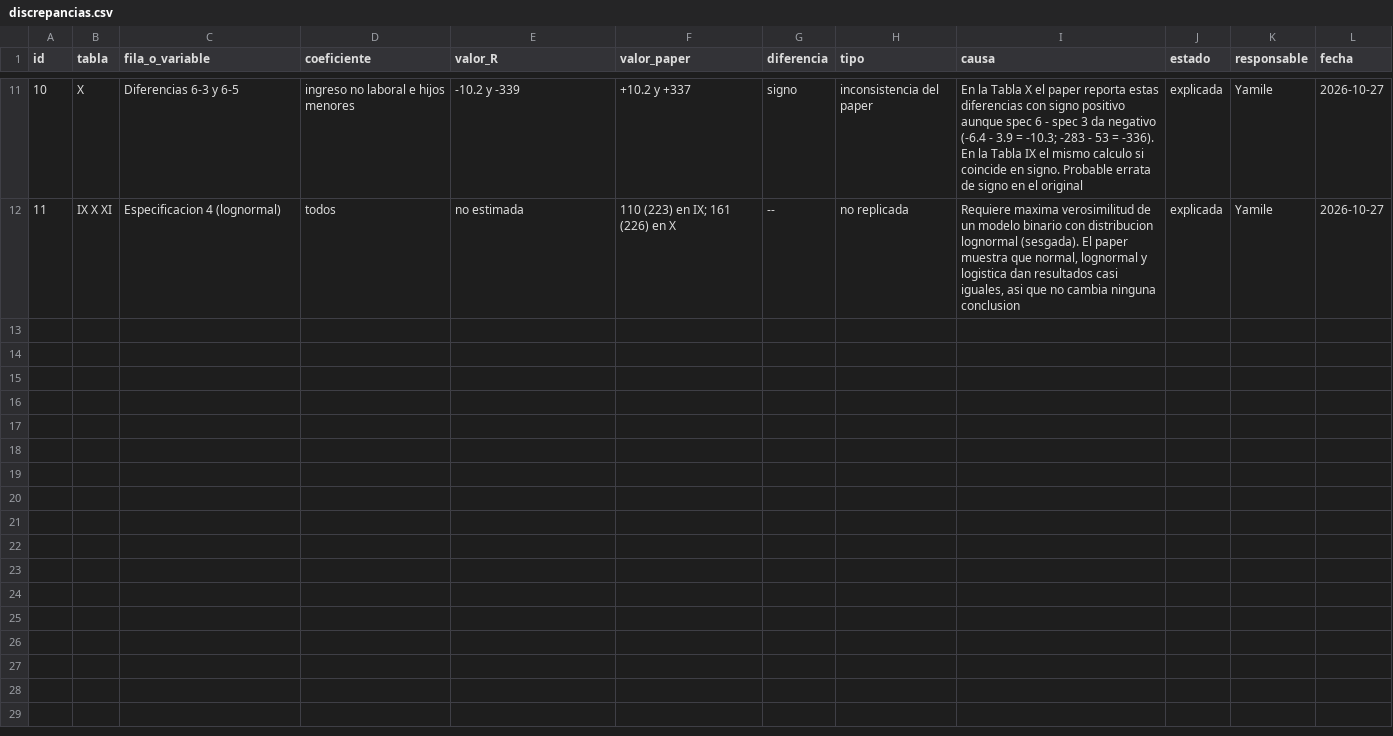
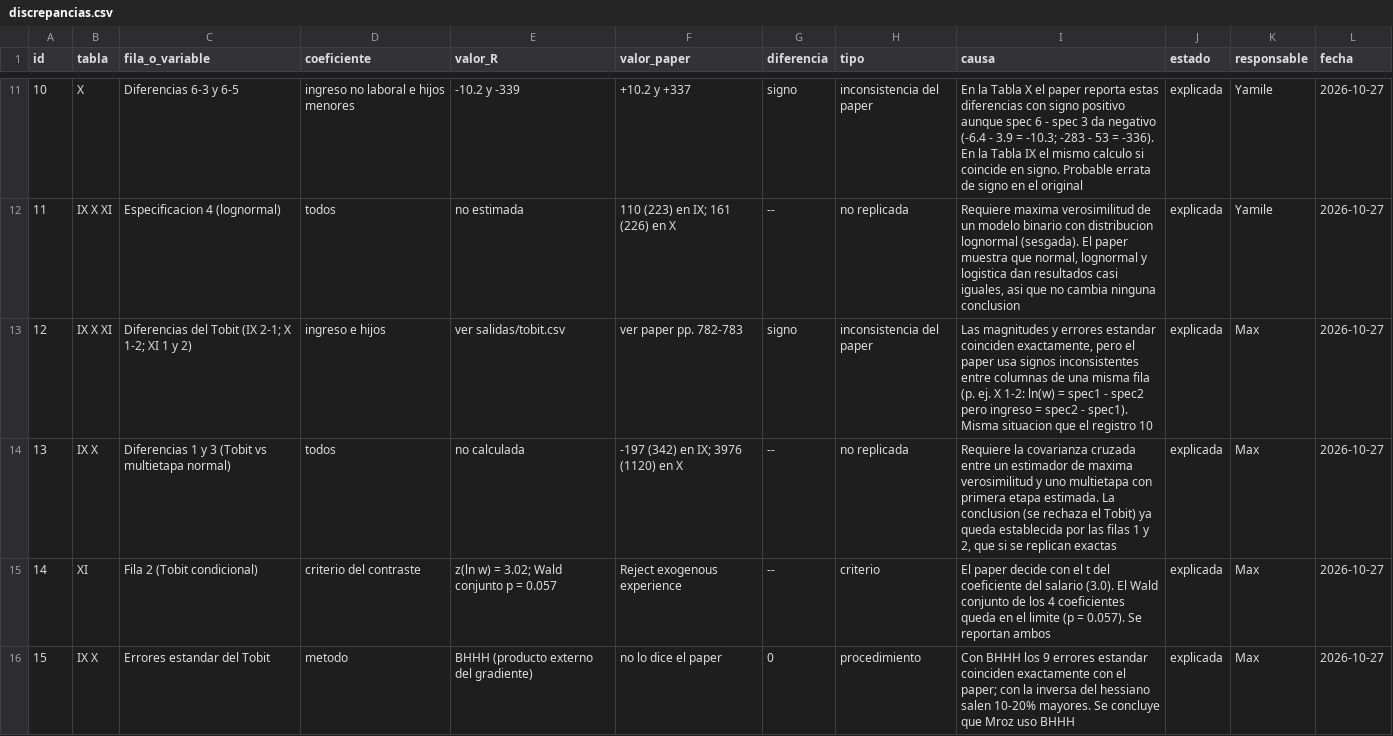
Before and after one commit to alexandralightwood27-spec/mroz-replicacion, a CSV file: documentacion/discrepancias.csv, drawn as a sheet; only a part is shown, gaps mark what is left out; the diff names each change by its address in the sheet, - before the commit and + after, or states it on an @@ line.

Commit message:
Tobit, Tabla XI y experimento de la experiencia

```diff
--- a/documentacion/discrepancias.csv
+++ b/documentacion/discrepancias.csv
+row 13: 12 | IX X XI | Diferencias del Tobit (IX 2-1; X 1-2; XI 1 y 2) | ingreso e hijos | ver salidas/tobit.csv | ver paper pp. 782-783 | signo | inconsistencia del paper | Las magnitudes y errores estandar coinciden exactamente, pero el paper usa signos inconsistentes entre columnas de una misma fila (p. ej. X 1-2: ln(w) = spec1 - spec2 pero ingreso = spec2 - spec1). Misma situacion que el registro 10 | explicada | Max | 2026-10-27
+row 14: 13 | IX X | Diferencias 1 y 3 (Tobit vs multietapa normal) | todos | no calculada | -197 (342) en IX; 3976 (1120) en X | -- | no replicada | Requiere la covarianza cruzada entre un estimador de maxima verosimilitud y uno multietapa con primera etapa estimada. La conclusion (se rechaza el Tobit) ya queda establecida por las filas 1 y 2, que si se replican exactas | explicada | Max | 2026-10-27
+row 15: 14 | XI | Fila 2 (Tobit condicional) | criterio del contraste | z(ln w) = 3.02; Wald conjunto p = 0.057 | Reject exogenous experience | -- | criterio | El paper decide con el t del coeficiente del salario (3.0). El Wald conjunto de los 4 coeficientes queda en el limite (p = 0.057). Se reportan ambos | explicada | Max | 2026-10-27
+row 16: 15 | IX X | Errores estandar del Tobit | metodo | BHHH (producto externo del gradiente) | no lo dice el paper | 0 | procedimiento | Con BHHH los 9 errores estandar coinciden exactamente con el paper; con la inversa del hessiano salen 10-20% mayores. Se concluye que Mroz uso BHHH | explicada | Max | 2026-10-27
```
Also changed, not shown: 2 other files.
